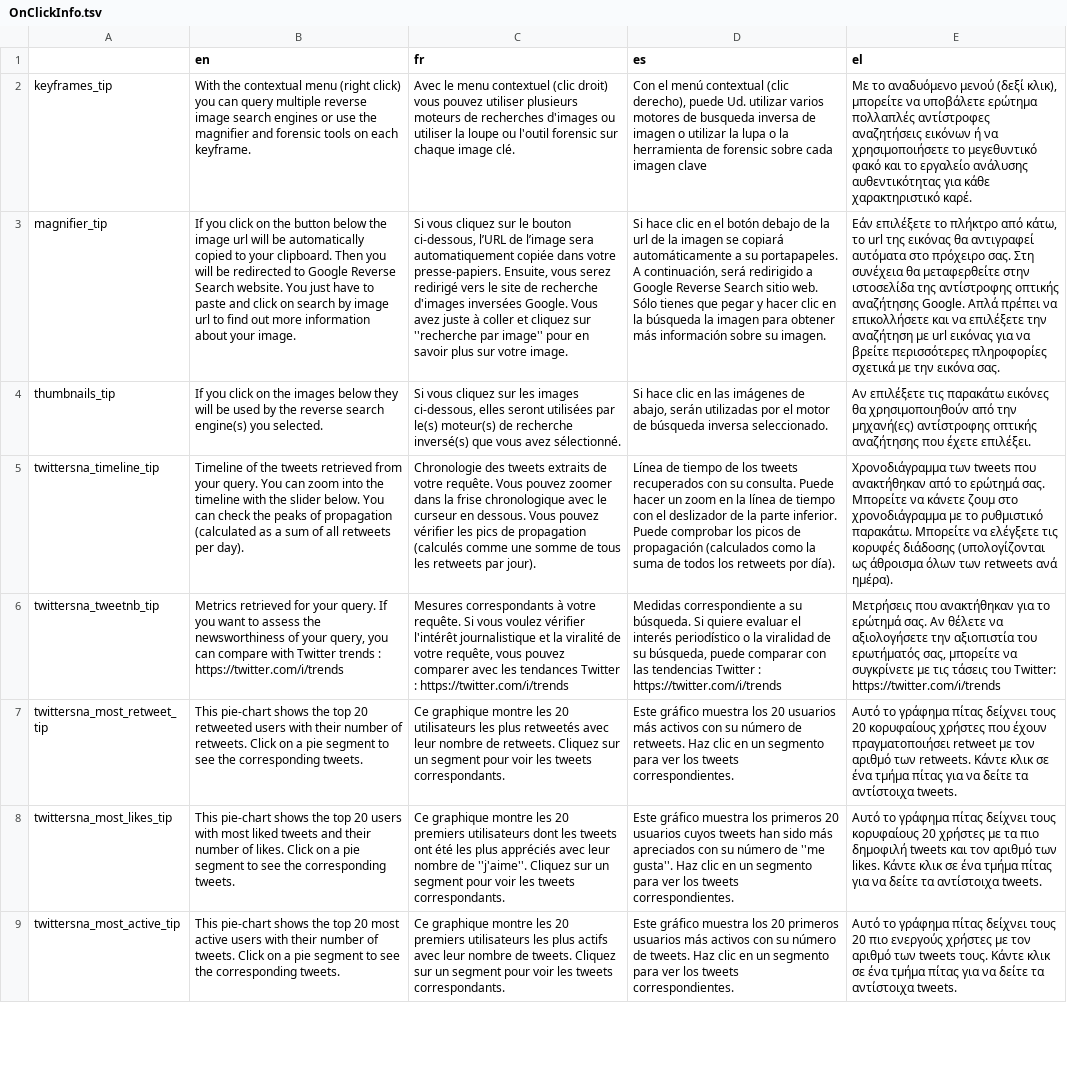
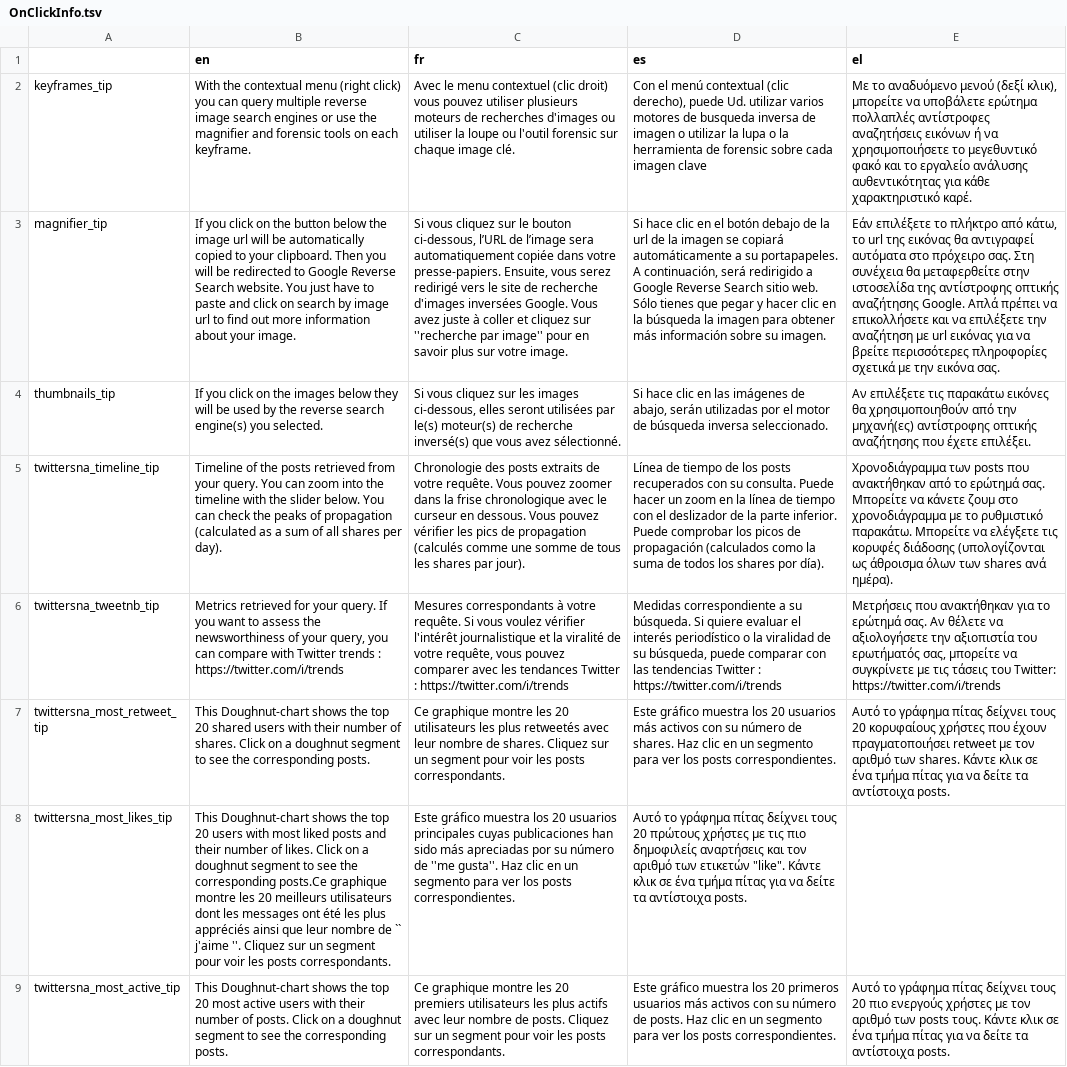
Before and after one commit to AFP-Medialab/weverify-tsna-server, a TSV file: public/localDictionary/components/Shared/OnClickInfo.tsv, drawn as a sheet; only a part is shown; the diff covers the shown part only; the diff names each change by its address in the sheet, - before the commit and + after, or states it on an @@ line.

```diff
--- a/public/localDictionary/components/Shared/OnClickInfo.tsv
+++ b/public/localDictionary/components/Shared/OnClickInfo.tsv
-B5 (en): …of the tweets retrieved from your query. You can zoom into the timeline with the slider below. You can check the peaks of propagation (calculated as a sum of all retweets per day).
+B5 (en): …of the posts retrieved from your query. You can zoom into the timeline with the slider below. You can check the peaks of propagation (calculated as a sum of all shares per day).
-C5 (fr): Chronologie des tweets extraits de votre requête. Vous pouvez zoomer dans la frise chronologique avec le curseur en dessous. Vous pouvez vérifier les pics de propagation (calculés comme une somme de tous les retweets par jour).
+C5 (fr): Chronologie des posts extraits de votre requête. Vous pouvez zoomer dans la frise chronologique avec le curseur en dessous. Vous pouvez vérifier les pics de propagation (calculés comme une somme de tous les shares par jour).
-D5 (es): …de los tweets recuperados con su consulta. Puede hacer un zoom en la línea de tiempo con el deslizador de la parte inferior. Puede comprobar los picos de propagación (calculados como la suma de todos los retweets por día).
+D5 (es): …de los posts recuperados con su consulta. Puede hacer un zoom en la línea de tiempo con el deslizador de la parte inferior. Puede comprobar los picos de propagación (calculados como la suma de todos los shares por día).
-E5 (el): Χρονοδιάγραμμα των tweets που ανακτήθηκαν από το ερώτημά σας. Μπορείτε να κάνετε ζουμ στο χρονοδιάγραμμα με το ρυθμιστικό παρακάτω. Μπορείτε να ελέγξετε τις κορυφές διάδοσης (υπολογίζονται ως άθροισμα όλων των retweets ανά ημέρα).
+E5 (el): Χρονοδιάγραμμα των posts που ανακτήθηκαν από το ερώτημά σας. Μπορείτε να κάνετε ζουμ στο χρονοδιάγραμμα με το ρυθμιστικό παρακάτω. Μπορείτε να ελέγξετε τις κορυφές διάδοσης (υπολογίζονται ως άθροισμα όλων των shares ανά ημέρα).
-B7 (en): This pie-chart shows the top 20 retweeted users with their number of retweets. Click on a pie segment to see the corresponding tweets.
+B7 (en): This Doughnut-chart shows the top 20 shared users with their number of shares. Click on a doughnut segment to see the corresponding posts.
-C7 (fr): …nombre de retweets. Cliquez sur un segment pour voir les tweets correspondants.
+C7 (fr): …nombre de shares. Cliquez sur un segment pour voir les posts correspondants.
-D7 (es): …número de retweets. Haz clic en un segmento para ver los tweets correspondientes.
+D7 (es): …número de shares. Haz clic en un segmento para ver los posts correspondientes.
-E7 (el): …αριθμό των retweets. Κάντε κλικ σε ένα τμήμα πίτας για να δείτε τα αντίστοιχα tweets.
+E7 (el): …αριθμό των shares. Κάντε κλικ σε ένα τμήμα πίτας για να δείτε τα αντίστοιχα posts.
-B8 (en): This pie-chart shows the top 20 users with most liked tweets and their number of likes. Click on a pie segment to see the corresponding tweets.
+B8 (en): This Doughnut-chart shows the top 20 users with most liked posts and their number of likes. Click on a doughnut segment to see the corresponding posts.Ce graphique montre les 20 meilleurs utilisateurs dont les messages ont été les plus appréciés ainsi que leur nombre de `` j'aime ''. Cliquez sur un segment pour voir les posts correspondants.
-C8 (fr): Ce graphique montre les 20 premiers utilisateurs dont les tweets ont été les plus appréciés avec leur nombre de ''j'aime''. Cliquez sur un segment pour voir les tweets correspondants.
+C8 (fr): Este gráfico muestra los 20 usuarios principales cuyas publicaciones han sido más apreciadas por su número de ''me gusta''. Haz clic en un segmento para ver los posts correspondientes.
-D8 (es): Este gráfico muestra los primeros 20 usuarios cuyos tweets han sido más apreciados con su número de ''me gusta''. Haz clic en un segmento para ver los tweets correspondientes.
+D8 (es): Αυτό το γράφημα πίτας δείχνει τους 20 πρώτους χρήστες με τις πιο δημοφιλείς αναρτήσεις και τον αριθμό των ετικετών "like". Κάντε κλικ σε ένα τμήμα πίτας για να δείτε τα αντίστοιχα posts.
-E8 (el): Αυτό το γράφημα πίτας δείχνει τους κορυφαίους 20 χρήστες με τα πιο δημοφιλή tweets και τον αριθμό των likes. Κάντε κλικ σε ένα τμήμα πίτας για να δείτε τα αντίστοιχα tweets.
+E8 (el): (empty)
-B9 (en): This pie-chart shows the top 20 most active users with their number of tweets. Click on a pie segment to see the corresponding tweets.
+B9 (en): This Doughnut-chart shows the top 20 most active users with their number of posts. Click on a doughnut segment to see the corresponding posts.
-C9 (fr): …nombre de tweets. Cliquez sur un segment pour voir les tweets correspondants.
+C9 (fr): …nombre de posts. Cliquez sur un segment pour voir les posts correspondants.
-D9 (es): …número de tweets. Haz clic en un segmento para ver los tweets correspondientes.
+D9 (es): …número de posts. Haz clic en un segmento para ver los posts correspondientes.
-E9 (el): …αριθμό των tweets τους. Κάντε κλικ σε ένα τμήμα πίτας για να δείτε τα αντίστοιχα tweets.
+E9 (el): …αριθμό των posts τους. Κάντε κλικ σε ένα τμήμα πίτας για να δείτε τα αντίστοιχα posts.
```
Also changed, not shown: 36 edited cells elsewhere in this file, public/localDictionary/tools/TwitterSna.tsv, 17 other files.
